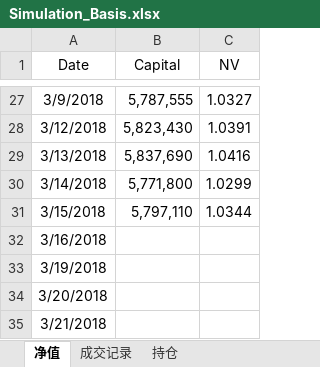
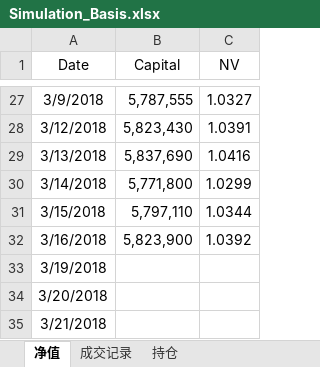
Before and after one commit to ildhj0116/Work, an Excel workbook: Simulation_Trade/Basis/Simulation_Basis.xlsx, sheet 净值, drawn as a sheet; only a part is shown, gaps mark what is left out; values as stored, in another font and other column widths than the file's, no borders; charts and pictures not drawn; the diff names each change by its address in the sheet, - before the commit and + after, or states it on an @@ line.

```diff
--- a/Simulation_Trade/Basis/Simulation_Basis.xlsx (sheet 净值)
+++ b/Simulation_Trade/Basis/Simulation_Basis.xlsx (sheet 净值)
-B32 (Capital): (empty)
+B32 (Capital): 5,823,900
-C32 (NV): (empty)
+C32 (NV): 1.0392
```
Also changed, not shown: sheet 成交记录, charts or pictures, Simulation_Trade/Basis/基差表/基差表(修正基差版本).xlsm, Simulation_Trade/Trend/SimulationTrading_try_vba.xlsm, 25 other files.
